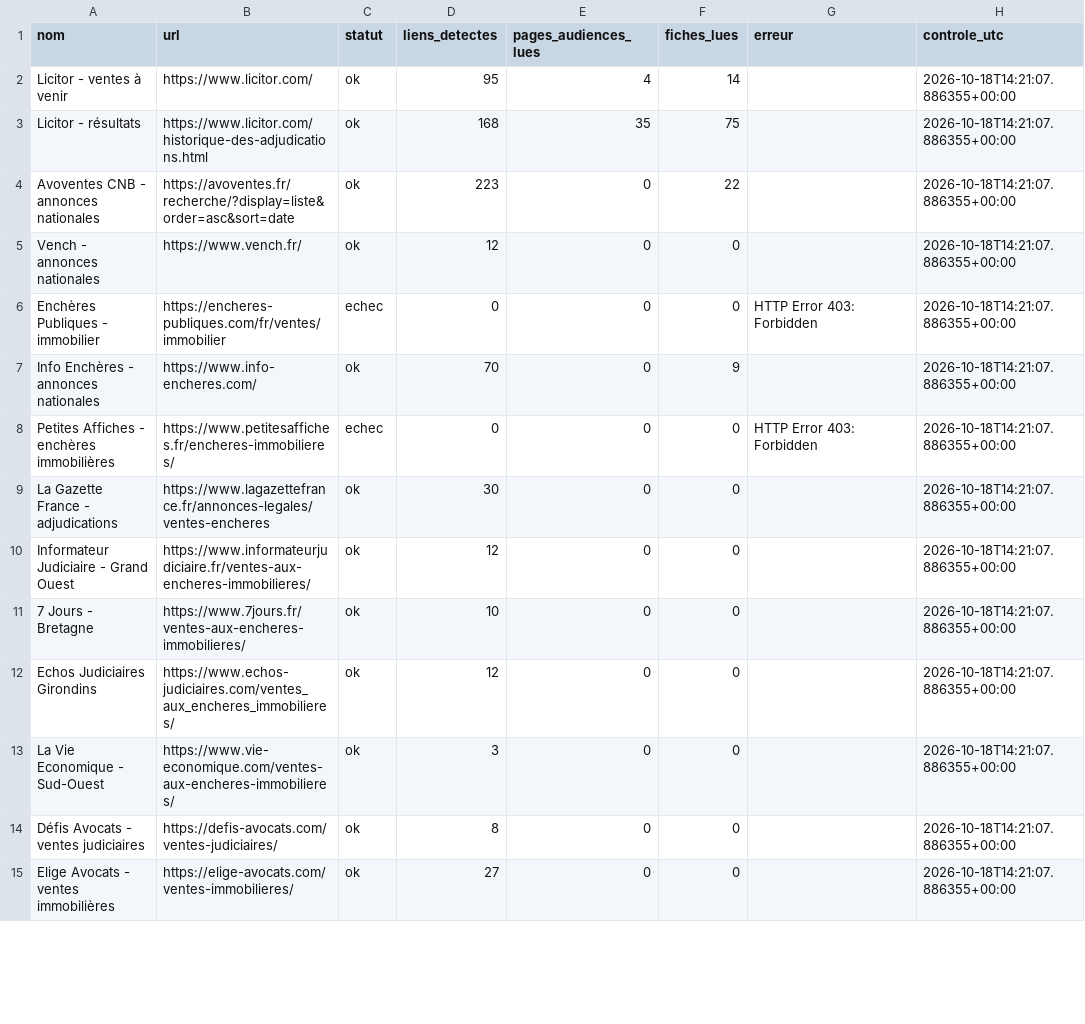
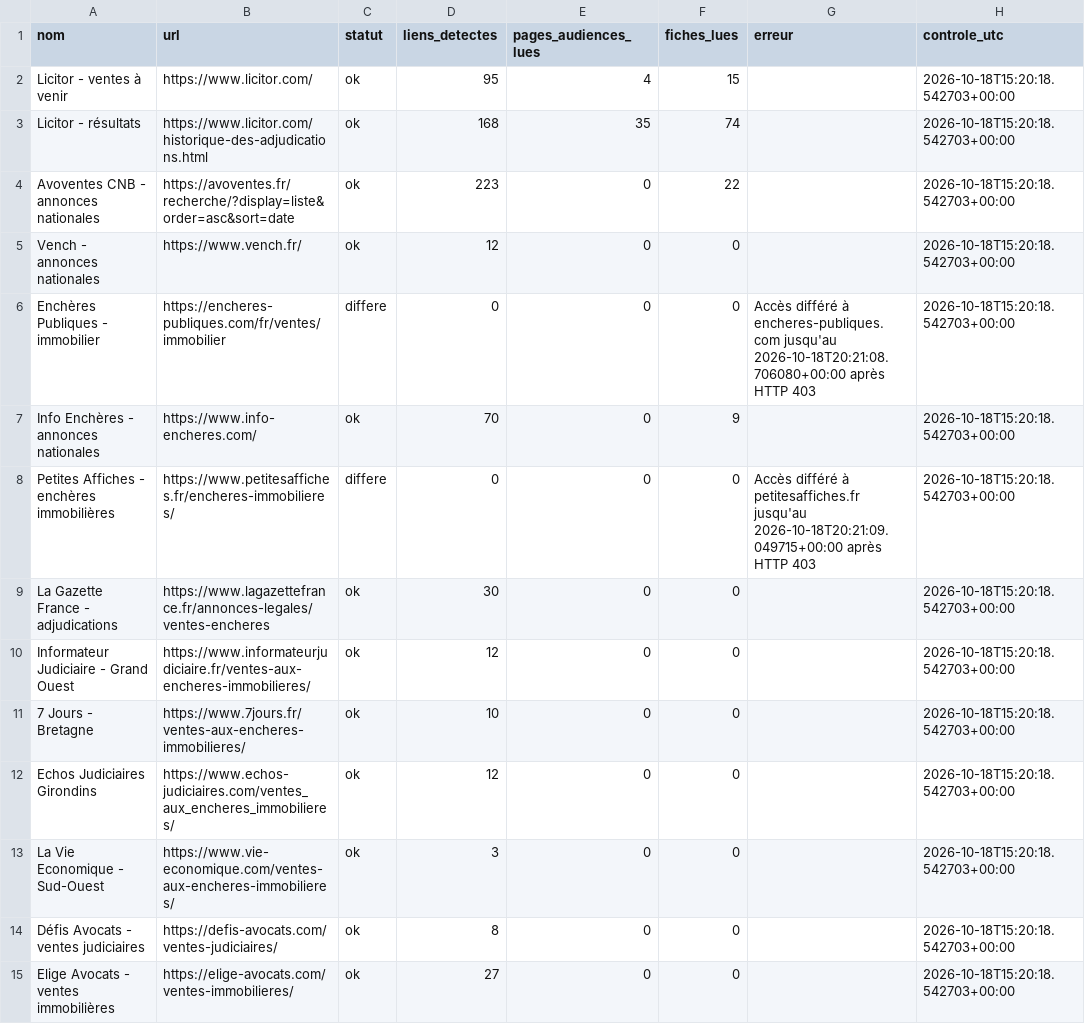
Before and after one commit to adjudications-france-monitor/adjudications-france-monitor, a CSV file: rapports/sources.csv, drawn as a sheet; only a part is shown; the diff covers the shown part only.

```diff
--- a/rapports/sources.csv
+++ b/rapports/sources.csv
@@ -1,15 +1,15 @@
 nom,url,statut,liens_detectes,pages_audiences_lues,fiches_lues,erreur,controle_utc
-Licitor - ventes à venir,https://www.licitor.com/,ok,95,4,14,,2026-10-18T14:21:07.886355+00:00
-Licitor - résultats,https://www.licitor.com/historique-des-adjudications.html,ok,168,35,75,,2026-10-18T14:21:07.886355+00:00
-Avoventes CNB - annonces nationales,https://avoventes.fr/recherche/?display=liste&order=asc&sort=date,ok,223,0,22,,2026-10-18T14:21:07.886355+00:00
-Vench - annonces nationales,https://www.vench.fr/,ok,12,0,0,,2026-10-18T14:21:07.886355+00:00
-Enchères Publiques - immobilier,https://encheres-publiques.com/fr/ventes/immobilier,echec,0,0,0,HTTP Error 403: Forbidden,2026-10-18T14:21:07.886355+00:00
-Info Enchères - annonces nationales,https://www.info-encheres.com/,ok,70,0,9,,2026-10-18T14:21:07.886355+00:00
-Petites Affiches - enchères immobilières,https://www.petitesaffiches.fr/encheres-immobilieres/,echec,0,0,0,HTTP Error 403: Forbidden,2026-10-18T14:21:07.886355+00:00
-La Gazette France - adjudications,https://www.lagazettefrance.fr/annonces-legales/ventes-encheres,ok,30,0,0,,2026-10-18T14:21:07.886355+00:00
-Informateur Judiciaire - Grand Ouest,https://www.informateurjudiciaire.fr/ventes-aux-encheres-immobilieres/,ok,12,0,0,,2026-10-18T14:21:07.886355+00:00
-7 Jours - Bretagne,https://www.7jours.fr/ventes-aux-encheres-immobilieres/,ok,10,0,0,,2026-10-18T14:21:07.886355+00:00
-Echos Judiciaires Girondins,https://www.echos-judiciaires.com/ventes_aux_encheres_immobilieres/,ok,12,0,0,,2026-10-18T14:21:07.886355+00:00
-La Vie Economique - Sud-Ouest,https://www.vie-economique.com/ventes-aux-encheres-immobilieres/,ok,3,0,0,,2026-10-18T14:21:07.886355+00:00
-Défis Avocats - ventes judiciaires,https://defis-avocats.com/ventes-judiciaires/,ok,8,0,0,,2026-10-18T14:21:07.886355+00:00
-Elige Avocats - ventes immobilières,https://elige-avocats.com/ventes-immobilieres/,ok,27,0,0,,2026-10-18T14:21:07.886355+00:00
+Licitor - ventes à venir,https://www.licitor.com/,ok,95,4,15,,2026-10-18T15:20:18.542703+00:00
+Licitor - résultats,https://www.licitor.com/historique-des-adjudications.html,ok,168,35,74,,2026-10-18T15:20:18.542703+00:00
+Avoventes CNB - annonces nationales,https://avoventes.fr/recherche/?display=liste&order=asc&sort=date,ok,223,0,22,,2026-10-18T15:20:18.542703+00:00
+Vench - annonces nationales,https://www.vench.fr/,ok,12,0,0,,2026-10-18T15:20:18.542703+00:00
+Enchères Publiques - immobilier,https://encheres-publiques.com/fr/ventes/immobilier,differe,0,0,0,Accès différé à encheres-publiques.com jusqu'au 2026-10-18T20:21:08.706080+00:00 après HTTP 403,2026-10-18T15:20:18.542703+00:00
+Info Enchères - annonces nationales,https://www.info-encheres.com/,ok,70,0,9,,2026-10-18T15:20:18.542703+00:00
+Petites Affiches - enchères immobilières,https://www.petitesaffiches.fr/encheres-immobilieres/,differe,0,0,0,Accès différé à petitesaffiches.fr jusqu'au 2026-10-18T20:21:09.049715+00:00 après HTTP 403,2026-10-18T15:20:18.542703+00:00
+La Gazette France - adjudications,https://www.lagazettefrance.fr/annonces-legales/ventes-encheres,ok,30,0,0,,2026-10-18T15:20:18.542703+00:00
+Informateur Judiciaire - Grand Ouest,https://www.informateurjudiciaire.fr/ventes-aux-encheres-immobilieres/,ok,12,0,0,,2026-10-18T15:20:18.542703+00:00
+7 Jours - Bretagne,https://www.7jours.fr/ventes-aux-encheres-immobilieres/,ok,10,0,0,,2026-10-18T15:20:18.542703+00:00
+Echos Judiciaires Girondins,https://www.echos-judiciaires.com/ventes_aux_encheres_immobilieres/,ok,12,0,0,,2026-10-18T15:20:18.542703+00:00
+La Vie Economique - Sud-Ouest,https://www.vie-economique.com/ventes-aux-encheres-immobilieres/,ok,3,0,0,,2026-10-18T15:20:18.542703+00:00
+Défis Avocats - ventes judiciaires,https://defis-avocats.com/ventes-judiciaires/,ok,8,0,0,,2026-10-18T15:20:18.542703+00:00
+Elige Avocats - ventes immobilières,https://elige-avocats.com/ventes-immobilieres/,ok,27,0,0,,2026-10-18T15:20:18.542703+00:00
```
Also changed, not shown: 24 edited cells elsewhere in this file, rapports/dernier.csv, 2 other files.
